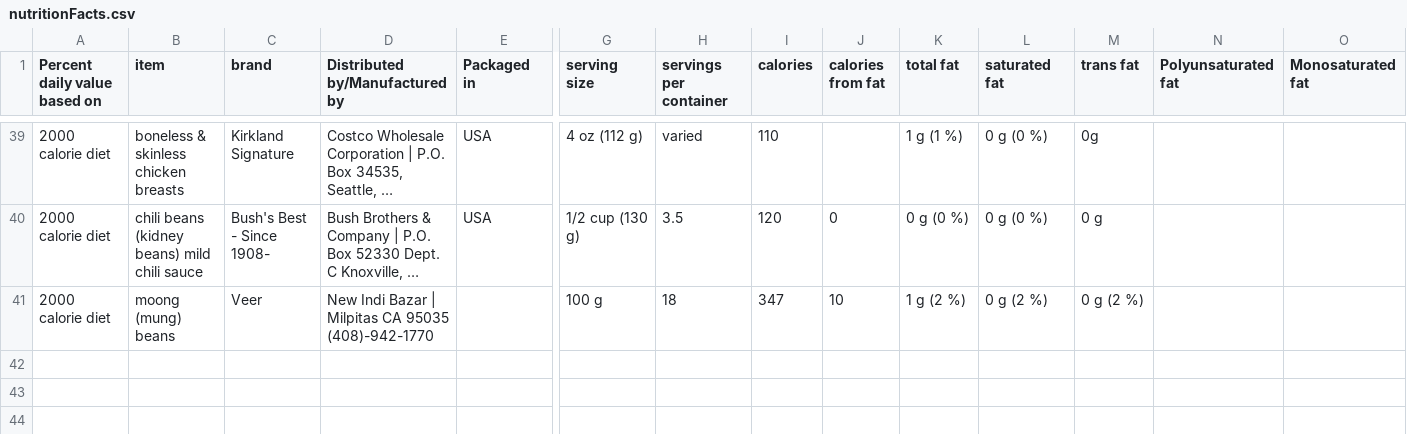
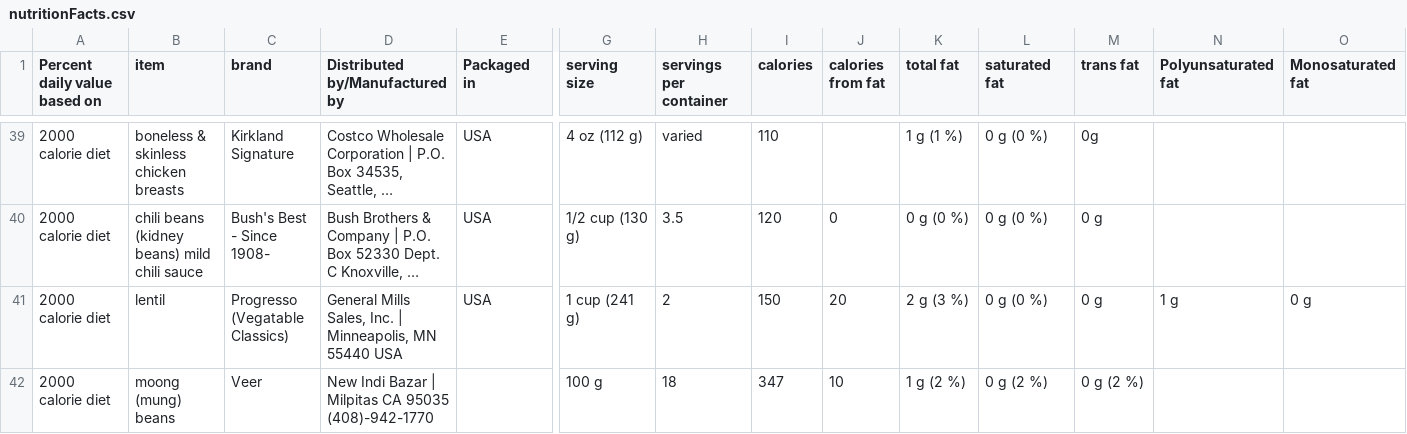
Before and after one commit to Shail-Shouryya/data, a CSV file: nutritionFacts.csv, drawn as a sheet; only a part is shown, gaps mark what is left out; long unchanged cells end in …; rows hold the shown columns only; the diff names each change by its address in the sheet, - before the commit and + after, or states it on an @@ line.

Commit message:
lentil (Progresso (Vegatable Classics))

```diff
--- a/nutritionFacts.csv
+++ b/nutritionFacts.csv
+row 41: 2000 calorie diet | lentil | Progresso (Vegatable Classics) | General Mills Sales, Inc. | Minneapolis, MN 55440 USA | USA | 1 cup (241 g) | 2 | 150 | 20 | 2 g (3 %) | 0 g (0 %) | 0 g | 1 g | 0 g
```
